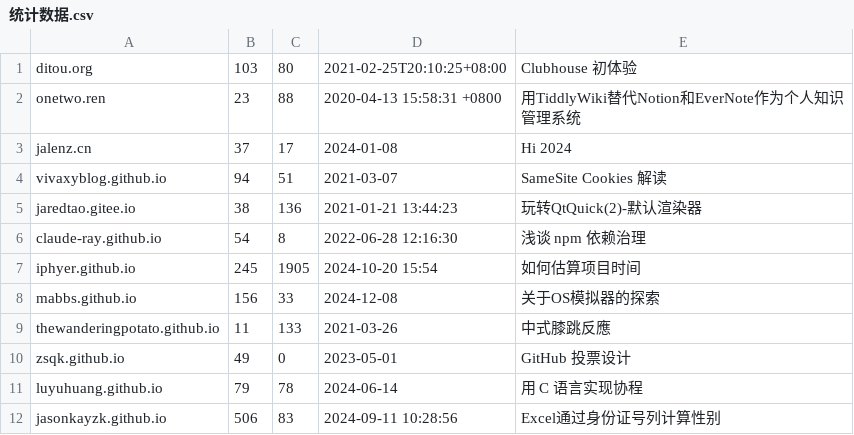
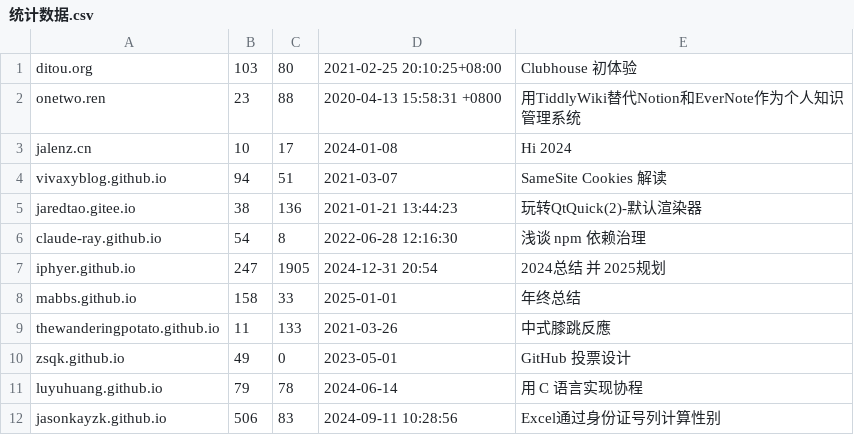
Before and after one commit to nobodxbodon/collection-of-chinese-blogs, a CSV file: 原型/统计数据.csv, drawn as a sheet; only a part is shown; the diff covers the shown part only.

```diff
--- a/原型/统计数据.csv
+++ b/原型/统计数据.csv
@@ -1,4 +1,4 @@
-ditou.org,103,80,2021-02-25T20:10:25+08:00,Clubhouse 初体验
+ditou.org,103,80,2021-02-25 20:10:25+08:00,Clubhouse 初体验
 onetwo.ren,23,88,2020-04-13 15:58:31 +0800,用TiddlyWiki替代Notion和EverNote作为个人知识管理系统
-jalenz.cn,37,17,2024-01-08,Hi 2024
+jalenz.cn,10,17,2024-01-08,Hi 2024
 vivaxyblog.github.io,94,51,2021-03-07,SameSite Cookies 解读
@@ -6,4 +6,4 @@ jaredtao.gitee.io,38,136,2021-01-21 13:44:23,玩转QtQuick(2)-默认渲染器
 claude-ray.github.io,54,8,2022-06-28 12:16:30,浅谈 npm 依赖治理
-iphyer.github.io,245,1905,2024-10-20 15:54,如何估算项目时间
-mabbs.github.io,156,33,2024-12-08,关于OS模拟器的探索
+iphyer.github.io,247,1905,2024-12-31 20:54,2024总结 并 2025规划
+mabbs.github.io,158,33,2025-01-01,年终总结
 thewanderingpotato.github.io,11,133,2021-03-26,中式膝跳反應
```
Also changed, not shown: 26 edited cells elsewhere in this file, 原型/博文目录.csv, 4 other files.
